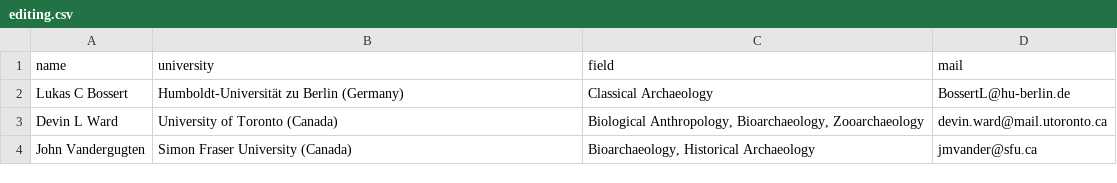
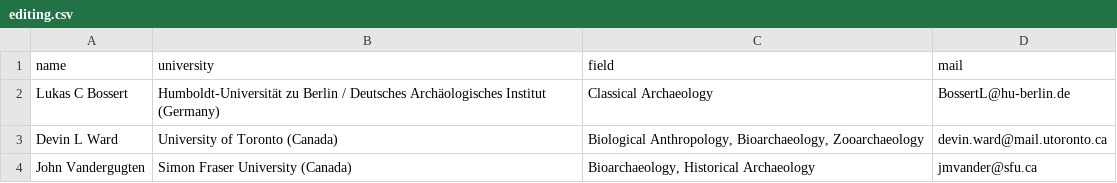
Before and after one commit to mpweihmuller/ijsra, a CSV file: issue in progress/ijsra_2017_02_01/csv/editing.csv, drawn as a sheet.

```diff
--- a/issue in progress/ijsra_2017_02_01/csv/editing.csv
+++ b/issue in progress/ijsra_2017_02_01/csv/editing.csv
@@ -1,3 +1,3 @@
 name,university,field,mail
-Lukas C Bossert,Humboldt-Universität zu Berlin (Germany),Classical Archaeology,BossertL@hu-berlin.de
+Lukas C Bossert,Humboldt-Universität zu Berlin / Deutsches Archäologisches Institut (Germany),Classical Archaeology,BossertL@hu-berlin.de
 Devin L Ward,University of Toronto (Canada),"Biological Anthropology, Bioarchaeology, Zooarchaeology",devin.ward@mail.utoronto.ca
```
Also changed, not shown: issue in progress/ijsra_2017_02_01/csv/editorialboard.csv, issue in progress/ijsra_2017_02_01/csv/reviewers.csv, 7 other files.
